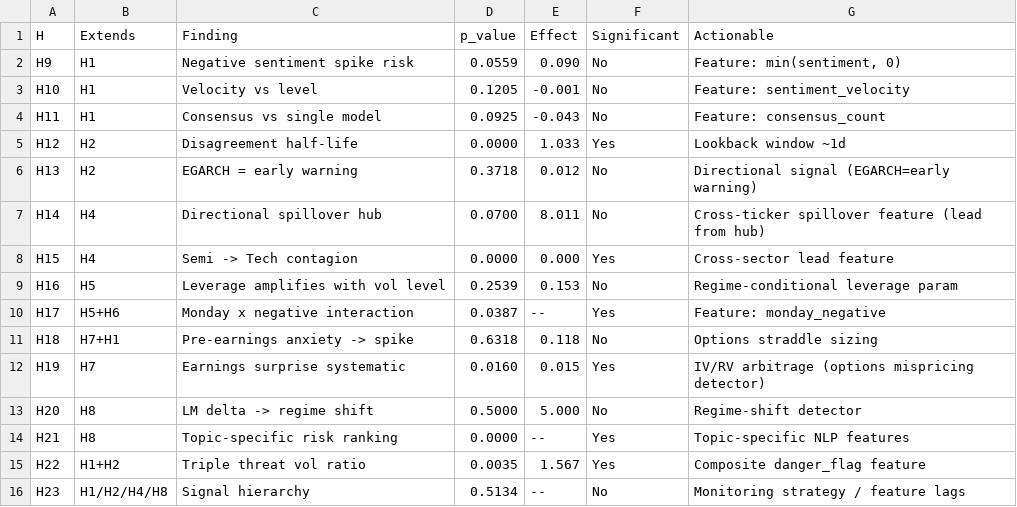
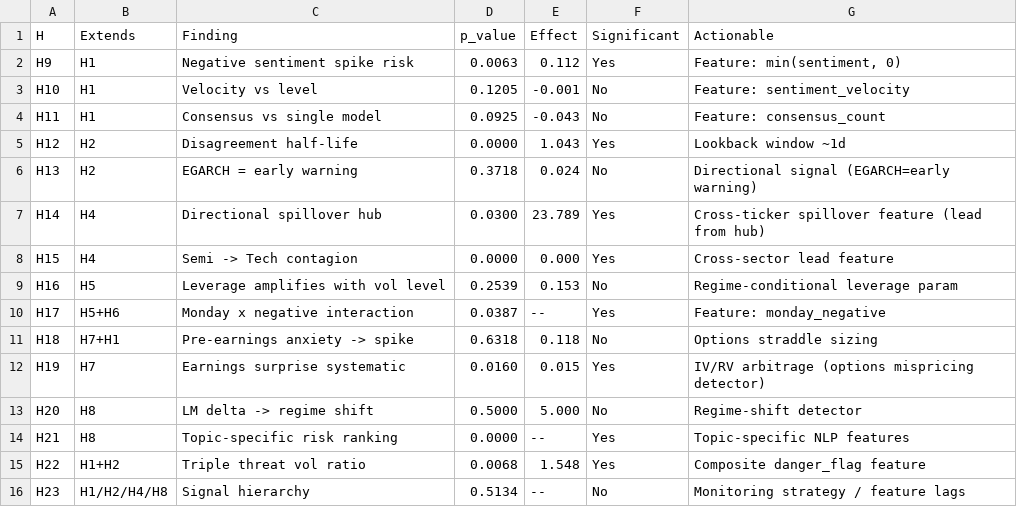
Before and after one commit to keviniriawansuryadi-web/volatility-predictor, a CSV file: outputs/results/hypothesis_L2_summary.csv, drawn as a sheet.

```diff
--- a/outputs/results/hypothesis_L2_summary.csv
+++ b/outputs/results/hypothesis_L2_summary.csv
@@ -1,8 +1,8 @@
 H,Extends,Finding,p_value,Effect,Significant,Actionable
-H9,H1,Negative sentiment spike risk,0.0559,0.090,No,"Feature: min(sentiment, 0)"
+H9,H1,Negative sentiment spike risk,0.0063,0.112,Yes,"Feature: min(sentiment, 0)"
 H10,H1,Velocity vs level,0.1205,-0.001,No,Feature: sentiment_velocity
 H11,H1,Consensus vs single model,0.0925,-0.043,No,Feature: consensus_count
-H12,H2,Disagreement half-life,0.0000,1.033,Yes,Lookback window ~1d
-H13,H2,EGARCH = early warning,0.3718,0.012,No,Directional signal (EGARCH=early warning)
-H14,H4,Directional spillover hub,0.0700,8.011,No,Cross-ticker spillover feature (lead from hub)
+H12,H2,Disagreement half-life,0.0000,1.043,Yes,Lookback window ~1d
+H13,H2,EGARCH = early warning,0.3718,0.024,No,Directional signal (EGARCH=early warning)
+H14,H4,Directional spillover hub,0.0300,23.789,Yes,Cross-ticker spillover feature (lead from hub)
 H15,H4,Semi -> Tech contagion,0.0000,0.000,Yes,Cross-sector lead feature
@@ -14,3 +14,3 @@ H20,H8,LM delta -> regime shift,0.5000,5.000,No,Regime-shift detector
 H21,H8,Topic-specific risk ranking,0.0000,--,Yes,Topic-specific NLP features
-H22,H1+H2,Triple threat vol ratio,0.0035,1.567,Yes,Composite danger_flag feature
+H22,H1+H2,Triple threat vol ratio,0.0068,1.548,Yes,Composite danger_flag feature
 H23,H1/H2/H4/H8,Signal hierarchy,0.5134,--,No,Monitoring strategy / feature lags
```
